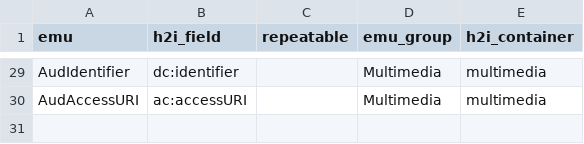
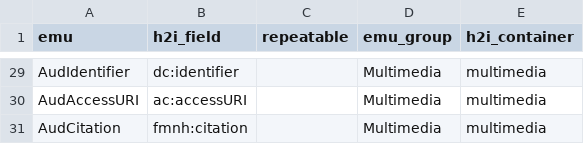
Before and after one commit to fieldmuseum/EMu-xml-to-json, a CSV file: mappings/h2i_emu.csv, drawn as a sheet; only a part is shown, gaps mark what is left out.

Commit message:
add citation

```diff
--- a/mappings/h2i_emu.csv
+++ b/mappings/h2i_emu.csv
@@ -30 +30,2 @@ AudIdentifier,dc:identifier,,Multimedia,multimedia
 AudAccessURI,ac:accessURI,,Multimedia,multimedia
+AudCitation,fmnh:citation,,Multimedia,multimedia
```
